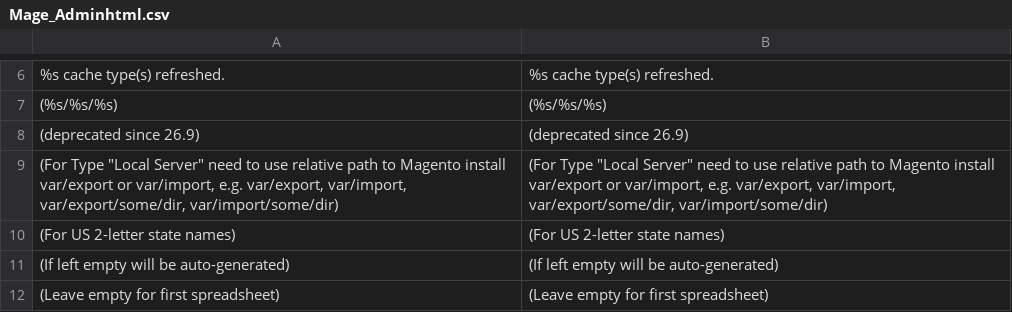
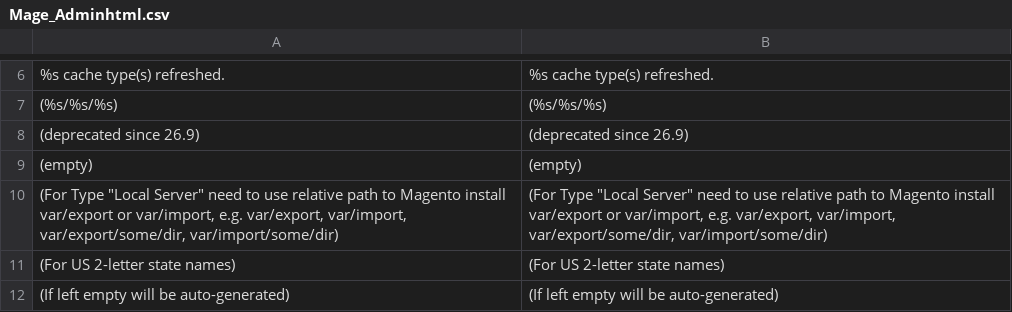
Before and after one commit to MahoCommerce/maho, a CSV file: app/locale/en_US/Mage_Adminhtml.csv, drawn as a sheet; only a part is shown, gaps mark what is left out; the shorter side is filled out with more unchanged rows; the diff names each change by its address in the sheet, - before the commit and + after, or states it on an @@ line.

```diff
--- a/app/locale/en_US/Mage_Adminhtml.csv
+++ b/app/locale/en_US/Mage_Adminhtml.csv
+row 9: (empty) | (empty)
```
Also changed, not shown: app/locale/en_US/Maho_ContentVersion.csv, 5 other files.
